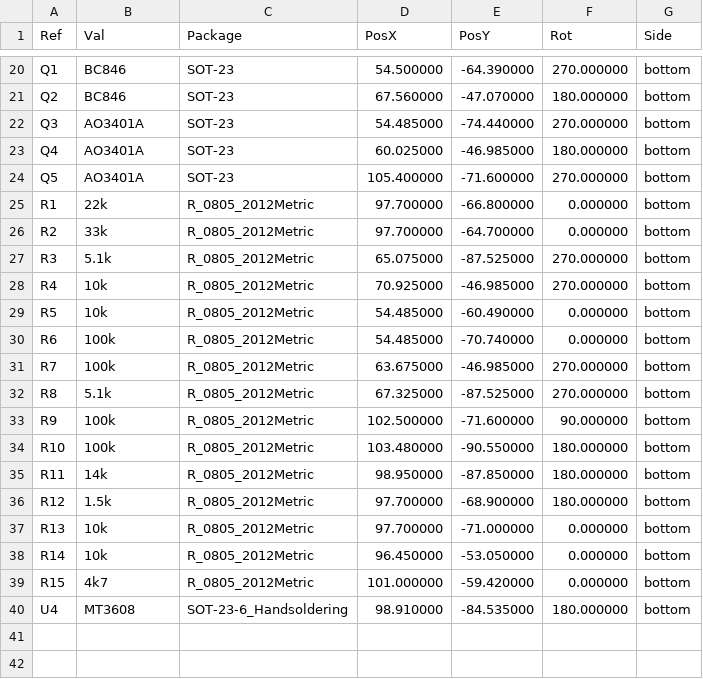
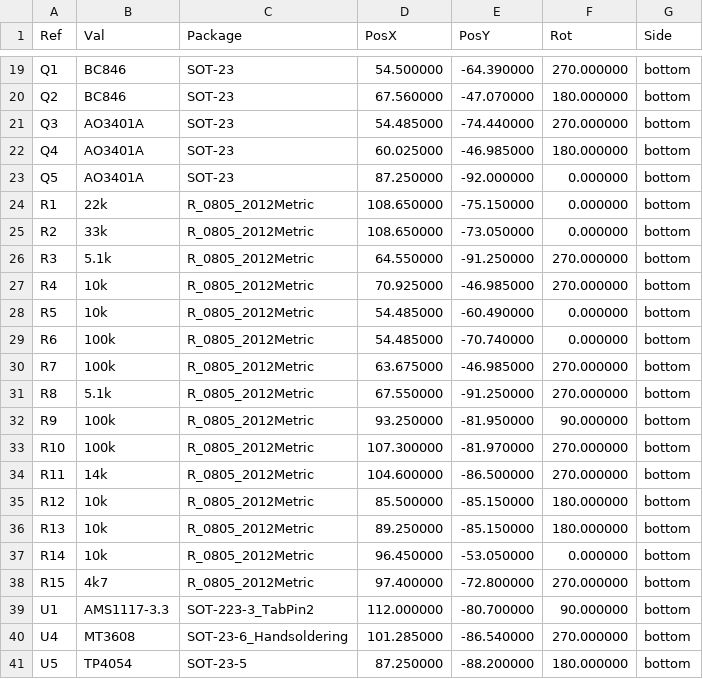
Before and after one commit to gvoigtlaender/RaspberryPi_UPS_HAT, a CSV file: hw/gerber/RaspberryPi_UPS_HAT-bottom-pos.csv, drawn as a sheet; only a part is shown, gaps mark what is left out; the diff covers the shown part only.

```diff
--- a/hw/gerber/RaspberryPi_UPS_HAT-bottom-pos.csv
+++ b/hw/gerber/RaspberryPi_UPS_HAT-bottom-pos.csv
@@ -23,6 +22,6 @@ Ref,Val,Package,PosX,PosY,Rot,Side
 "Q4","AO3401A","SOT-23",60.025000,-46.985000,180.000000,bottom
-"Q5","AO3401A","SOT-23",105.400000,-71.600000,270.000000,bottom
-"R1","22k","R_0805_2012Metric",97.700000,-66.800000,0.000000,bottom
-"R2","33k","R_0805_2012Metric",97.700000,-64.700000,0.000000,bottom
-"R3","5.1k","R_0805_2012Metric",65.075000,-87.525000,270.000000,bottom
+"Q5","AO3401A","SOT-23",87.250000,-92.000000,0.000000,bottom
+"R1","22k","R_0805_2012Metric",108.650000,-75.150000,0.000000,bottom
+"R2","33k","R_0805_2012Metric",108.650000,-73.050000,0.000000,bottom
+"R3","5.1k","R_0805_2012Metric",64.550000,-91.250000,270.000000,bottom
 "R4","10k","R_0805_2012Metric",70.925000,-46.985000,270.000000,bottom
@@ -31,10 +30,12 @@ Ref,Val,Package,PosX,PosY,Rot,Side
 "R7","100k","R_0805_2012Metric",63.675000,-46.985000,270.000000,bottom
-"R8","5.1k","R_0805_2012Metric",67.325000,-87.525000,270.000000,bottom
-"R9","100k","R_0805_2012Metric",102.500000,-71.600000,90.000000,bottom
-"R10","100k","R_0805_2012Metric",103.480000,-90.550000,180.000000,bottom
-"R11","14k","R_0805_2012Metric",98.950000,-87.850000,180.000000,bottom
-"R12","1.5k","R_0805_2012Metric",97.700000,-68.900000,180.000000,bottom
-"R13","10k","R_0805_2012Metric",97.700000,-71.000000,0.000000,bottom
+"R8","5.1k","R_0805_2012Metric",67.550000,-91.250000,270.000000,bottom
+"R9","100k","R_0805_2012Metric",93.250000,-81.950000,90.000000,bottom
+"R10","100k","R_0805_2012Metric",107.300000,-81.970000,270.000000,bottom
+"R11","14k","R_0805_2012Metric",104.600000,-86.500000,270.000000,bottom
+"R12","10k","R_0805_2012Metric",85.500000,-85.150000,180.000000,bottom
+"R13","10k","R_0805_2012Metric",89.250000,-85.150000,180.000000,bottom
 "R14","10k","R_0805_2012Metric",96.450000,-53.050000,0.000000,bottom
-"R15","4k7","R_0805_2012Metric",101.000000,-59.420000,0.000000,bottom
-"U4","MT3608","SOT-23-6_Handsoldering",98.910000,-84.535000,180.000000,bottom
+"R15","4k7","R_0805_2012Metric",97.400000,-72.800000,270.000000,bottom
+"U1","AMS1117-3.3","SOT-223-3_TabPin2",112.000000,-80.700000,90.000000,bottom
+"U4","MT3608","SOT-23-6_Handsoldering",101.285000,-86.540000,270.000000,bottom
+"U5","TP4054","SOT-23-5",87.250000,-88.200000,180.000000,bottom
```
Also changed, not shown: 1 removed row and 34 edited cells elsewhere in this file, hw/RaspberryPi_UPS_HAT.csv, hw/gerber/RaspberryPi_UPS_HAT-top-pos.csv, 22 other files.
